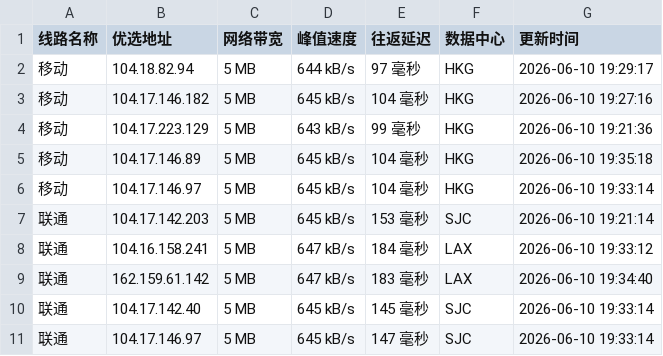
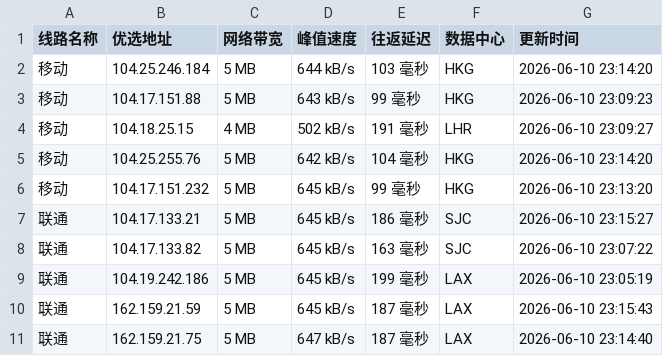
Before and after one commit to 748171997rui-afk/cfipyx, a CSV file: cfip.csv, drawn as a sheet; only a part is shown; the diff covers the shown part only.

```diff
--- a/cfip.csv
+++ b/cfip.csv
@@ -1,11 +1,11 @@
 线路名称,优选地址,网络带宽,峰值速度,往返延迟,数据中心,更新时间
-移动,104.18.82.94,5 MB,644 kB/s,97 毫秒,HKG,2026-06-10 19:29:17
-移动,104.17.146.182,5 MB,645 kB/s,104 毫秒,HKG,2026-06-10 19:27:16
-移动,104.17.223.129,5 MB,643 kB/s,99 毫秒,HKG,2026-06-10 19:21:36
-移动,104.17.146.89,5 MB,645 kB/s,104 毫秒,HKG,2026-06-10 19:35:18
-移动,104.17.146.97,5 MB,645 kB/s,104 毫秒,HKG,2026-06-10 19:33:14
-联通,104.17.142.203,5 MB,645 kB/s,153 毫秒,SJC,2026-06-10 19:21:14
-联通,104.16.158.241,5 MB,647 kB/s,184 毫秒,LAX,2026-06-10 19:33:12
-联通,162.159.61.142,5 MB,647 kB/s,183 毫秒,LAX,2026-06-10 19:34:40
-联通,104.17.142.40,5 MB,645 kB/s,145 毫秒,SJC,2026-06-10 19:33:14
-联通,104.17.146.97,5 MB,645 kB/s,147 毫秒,SJC,2026-06-10 19:33:14
+移动,104.25.246.184,5 MB,644 kB/s,103 毫秒,HKG,2026-06-10 23:14:20
+移动,104.17.151.88,5 MB,643 kB/s,99 毫秒,HKG,2026-06-10 23:09:23
+移动,104.18.25.15,4 MB,502 kB/s,191 毫秒,LHR,2026-06-10 23:09:27
+移动,104.25.255.76,5 MB,642 kB/s,104 毫秒,HKG,2026-06-10 23:14:20
+移动,104.17.151.232,5 MB,645 kB/s,99 毫秒,HKG,2026-06-10 23:13:20
+联通,104.17.133.21,5 MB,645 kB/s,186 毫秒,SJC,2026-06-10 23:15:27
+联通,104.17.133.82,5 MB,645 kB/s,163 毫秒,SJC,2026-06-10 23:07:22
+联通,104.19.242.186,5 MB,645 kB/s,199 毫秒,LAX,2026-06-10 23:05:19
+联通,162.159.21.59,5 MB,645 kB/s,187 毫秒,LAX,2026-06-10 23:15:43
+联通,162.159.21.75,5 MB,647 kB/s,187 毫秒,LAX,2026-06-10 23:14:40
```
Also changed, not shown: 14 edited cells elsewhere in this file, 1 other file.
